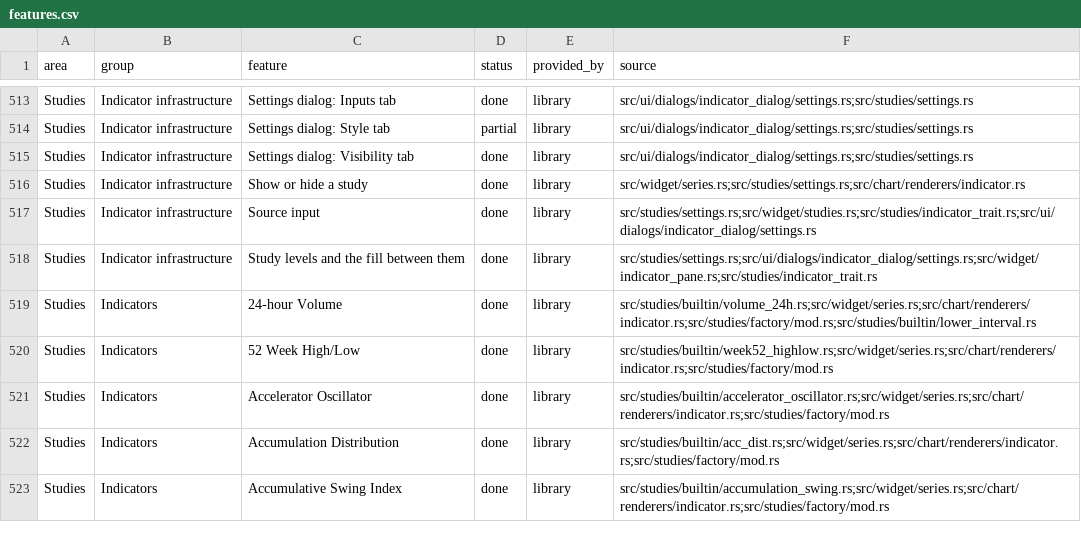
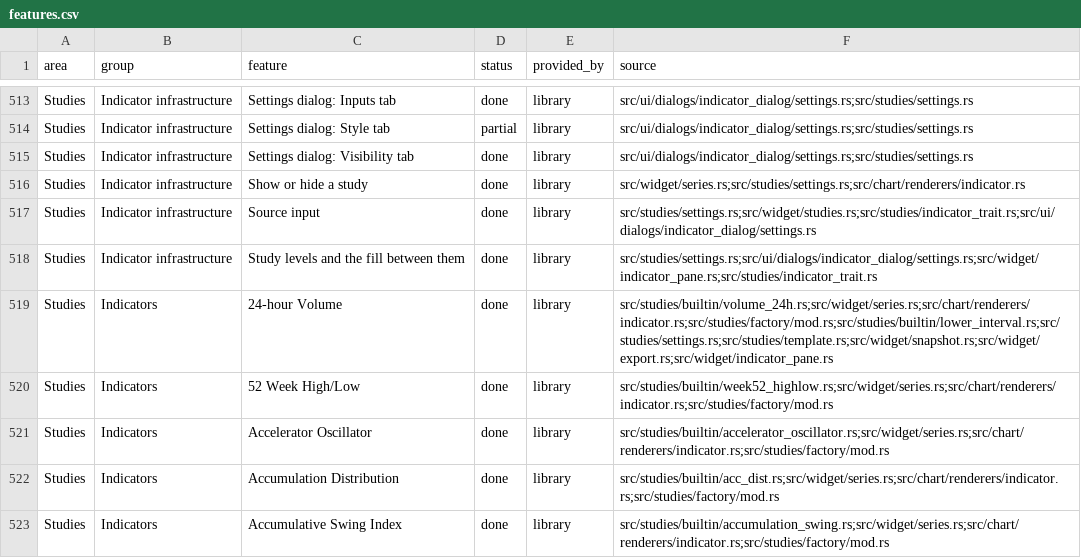
Before and after one commit to userFRM/egui-charts, a CSV file: docs/progress/features.csv, drawn as a sheet; only a part is shown, gaps mark what is left out.

Commit message:
feat(studies): add quote currency units to 24-hour Volume
Hosts supplying base volume could not display its amount in the quote currency.
Keep supplied volume as the default and save the unit choice through the study
input schema, templates and layouts. Sum each contributing bar's volume times
its own close on both chart bars and lower-interval candles.

Require quote currency metadata, keep invalid amounts missing until their
candles expire, and identify the selected units in legends, pane readouts and
exported column headings. Preserve study formatting through the settings wrapper
and discard an obsolete formatter when an input changes the declared format.

Cover the hand-calculated 5 supplied units and 80 quote units, weekly and uneven
intervals, expiry, invalid data, persistence, precision and formatter changes.
Both new regressions fail with the original study implementation restored.

Closes #1724

```diff
--- a/docs/progress/features.csv
+++ b/docs/progress/features.csv
@@ -518,3 +518,3 @@ Studies,Indicator infrastructure,Source input,done,library,src/studies/settings.
 Studies,Indicator infrastructure,Study levels and the fill between them,done,library,src/studies/settings.rs;src/ui/dialogs/indicator_dialog/settings.rs;src/widget/indicator_pane.rs;src/studies/indicator_trait.rs
-Studies,Indicators,24-hour Volume,done,library,src/studies/builtin/volume_24h.rs;src/widget/series.rs;src/chart/renderers/indicator.rs;src/studies/factory/mod.rs;src/studies/builtin/lower_interval.rs
+Studies,Indicators,24-hour Volume,done,library,src/studies/builtin/volume_24h.rs;src/widget/series.rs;src/chart/renderers/indicator.rs;src/studies/factory/mod.rs;src/studies/builtin/lower_interval.rs;src/studies/settings.rs;src/studies/template.rs;src/widget/snapshot.rs;src/widget/export.rs;src/widget/indicator_pane.rs
 Studies,Indicators,52 Week High/Low,done,library,src/studies/builtin/week52_highlow.rs;src/widget/series.rs;src/chart/renderers/indicator.rs;src/studies/factory/mod.rs
```
Also changed, not shown: 2 other files.
